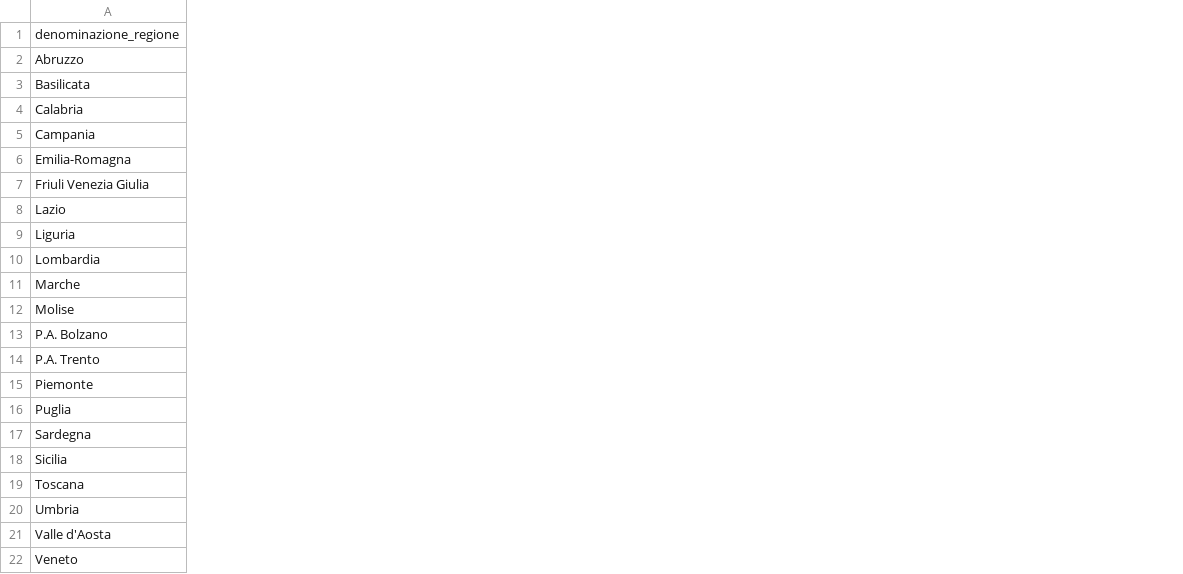
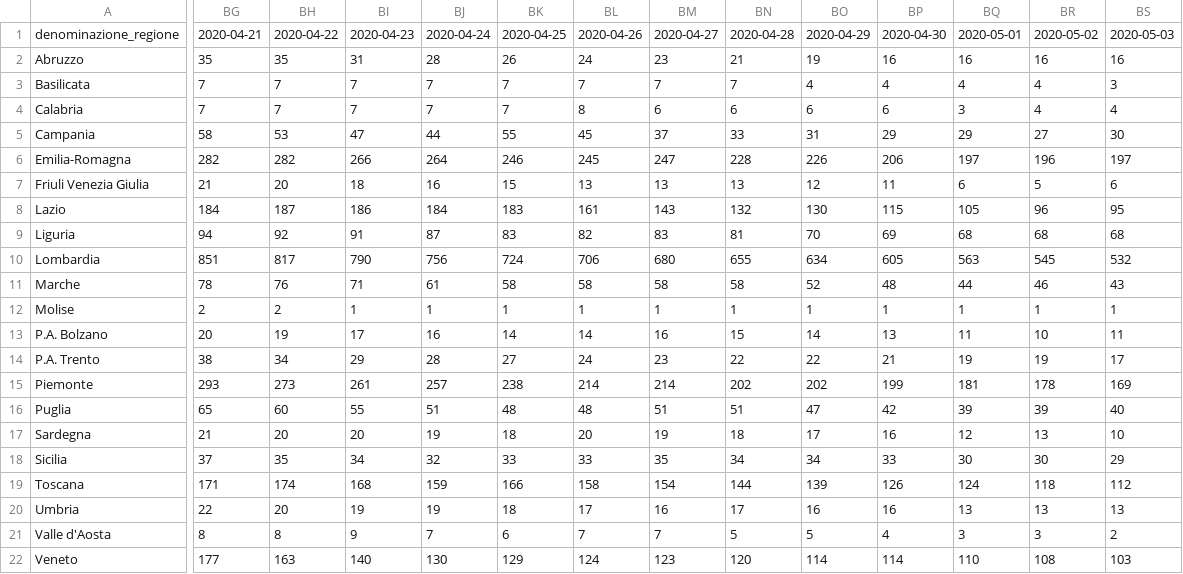
Before and after one commit to SimoneBottoni/laughing-robot, a CSV file: Datasets/ProtezioneCivile/ts_regioni_terapia.csv, drawn as a sheet; only a part is shown, gaps mark what is left out; the diff covers the shown part only; the diff names each change by its address in the sheet, - before the commit and + after, or states it on an @@ line.

```diff
--- a/Datasets/ProtezioneCivile/ts_regioni_terapia.csv
+++ b/Datasets/ProtezioneCivile/ts_regioni_terapia.csv
+column BG, rows 1-22: 2020-04-21 | 35 | 7 | 7 | 58 | 282 | 21 | 184 | 94 | 851 | 78 | 2 | 20 | 38 | 293 | 65 | 21 | 37 | 171 | 22 | 8 | 177
+column BH, rows 1-22: 2020-04-22 | 35 | 7 | 7 | 53 | 282 | 20 | 187 | 92 | 817 | 76 | 2 | 19 | 34 | 273 | 60 | 20 | 35 | 174 | 20 | 8 | 163
+column BI, rows 1-22: 2020-04-23 | 31 | 7 | 7 | 47 | 266 | 18 | 186 | 91 | 790 | 71 | 1 | 17 | 29 | 261 | 55 | 20 | 34 | 168 | 19 | 9 | 140
+column BJ, rows 1-22: 2020-04-24 | 28 | 7 | 7 | 44 | 264 | 16 | 184 | 87 | 756 | 61 | 1 | 16 | 28 | 257 | 51 | 19 | 32 | 159 | 19 | 7 | 130
+column BK, rows 1-22: 2020-04-25 | 26 | 7 | 7 | 55 | 246 | 15 | 183 | 83 | 724 | 58 | 1 | 14 | 27 | 238 | 48 | 18 | 33 | 166 | 18 | 6 | 129
+column BL, rows 1-22: 2020-04-26 | 24 | 7 | 8 | 45 | 245 | 13 | 161 | 82 | 706 | 58 | 1 | 14 | 24 | 214 | 48 | 20 | 33 | 158 | 17 | 7 | 124
+column BM, rows 1-22: 2020-04-27 | 23 | 7 | 6 | 37 | 247 | 13 | 143 | 83 | 680 | 58 | 1 | 16 | 23 | 214 | 51 | 19 | 35 | 154 | 16 | 7 | 123
+column BN, rows 1-22: 2020-04-28 | 21 | 7 | 6 | 33 | 228 | 13 | 132 | 81 | 655 | 58 | 1 | 15 | 22 | 202 | 51 | 18 | 34 | 144 | 17 | 5 | 120
+column BO, rows 1-22: 2020-04-29 | 19 | 4 | 6 | 31 | 226 | 12 | 130 | 70 | 634 | 52 | 1 | 14 | 22 | 202 | 47 | 17 | 34 | 139 | 16 | 5 | 114
+column BP, rows 1-22: 2020-04-30 | 16 | 4 | 6 | 29 | 206 | 11 | 115 | 69 | 605 | 48 | 1 | 13 | 21 | 199 | 42 | 16 | 33 | 126 | 16 | 4 | 114
+column BQ, rows 1-22: 2020-05-01 | 16 | 4 | 3 | 29 | 197 | 6 | 105 | 68 | 563 | 44 | 1 | 11 | 19 | 181 | 39 | 12 | 30 | 124 | 13 | 3 | 110
+column BR, rows 1-22: 2020-05-02 | 16 | 4 | 4 | 27 | 196 | 5 | 96 | 68 | 545 | 46 | 1 | 10 | 19 | 178 | 39 | 13 | 30 | 118 | 13 | 3 | 108
+column BS, rows 1-22: 2020-05-03 | 16 | 3 | 4 | 30 | 197 | 6 | 95 | 68 | 532 | 43 | 1 | 11 | 17 | 169 | 40 | 10 | 29 | 112 | 13 | 2 | 103
```
Also changed, not shown: 17 added columns elsewhere in this file, Datasets/ProtezioneCivile/dpc-covid19-ita-andamento-nazionale_clean.csv, Datasets/ProtezioneCivile/ts_nazioni_terapia.csv, 23 other files.
